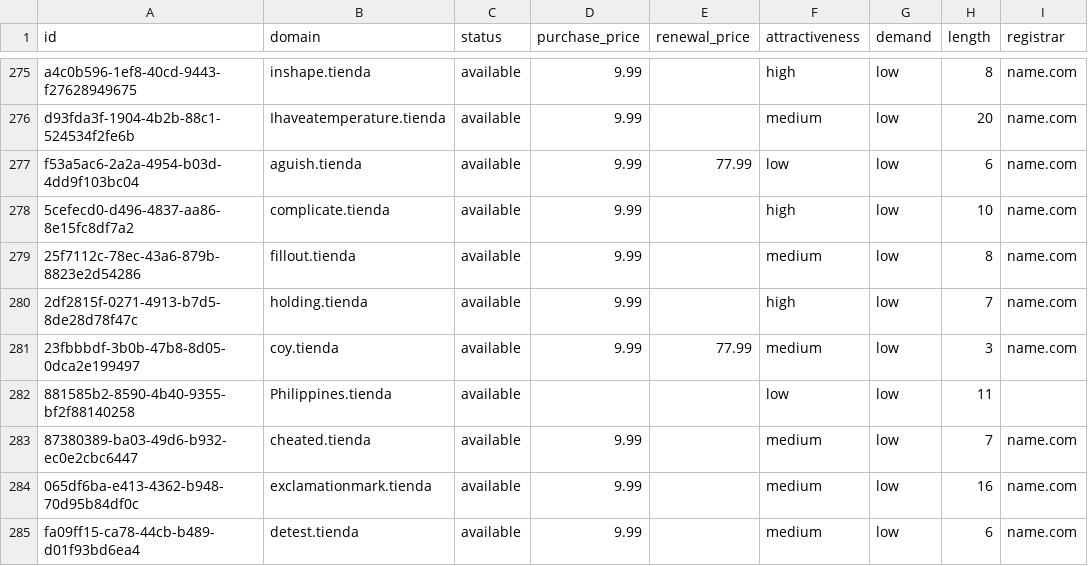
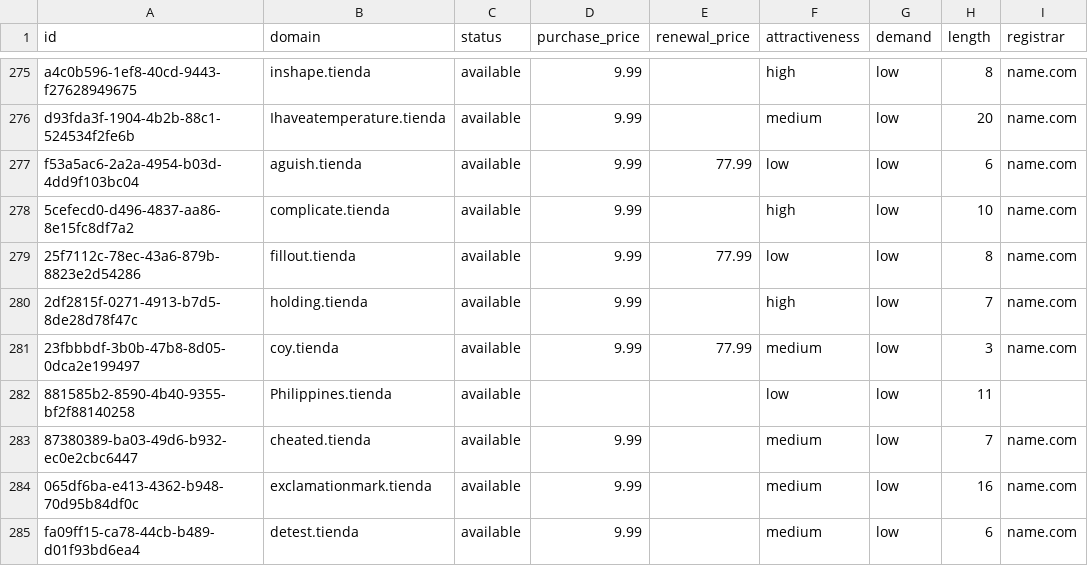
Before and after one commit to UniqueDomains/tienda-oneword-domains, a CSV file: tienda.csv, drawn as a sheet; only a part is shown, gaps mark what is left out; the diff names each change by its address in the sheet, - before the commit and + after, or states it on an @@ line.

Commit message:
Domains update

```diff
--- a/tienda.csv
+++ b/tienda.csv
-E279 (renewal_price): (empty)
+E279 (renewal_price): 77.99
-F279 (attractiveness): medium
+F279 (attractiveness): low
```
Also changed, not shown: 4 other files.
